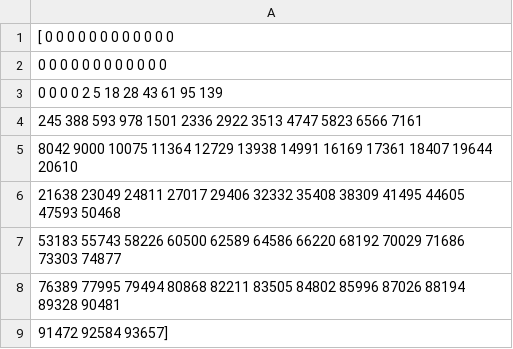
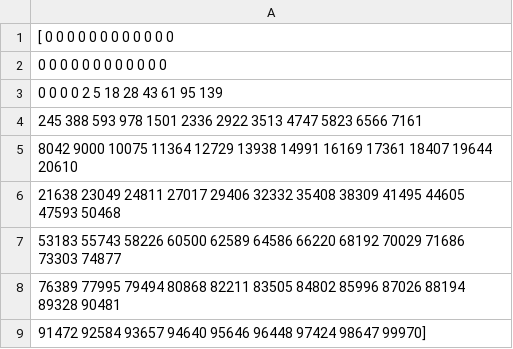
Before and after one commit to bechara-rizk/coronaReady, a CSV file: python_program/data/data_corona_Iran.csv, drawn as a sheet.

```diff
--- a/python_program/data/data_corona_Iran.csv
+++ b/python_program/data/data_corona_Iran.csv
@@ -8,2 +8,2 @@
  76389 77995 79494 80868 82211 83505 84802 85996 87026 88194 89328 90481
- 91472 92584 93657]
+ 91472 92584 93657 94640 95646 96448 97424 98647 99970]
```
Also changed, not shown: python_program/data/data_corona_Japan.csv, python_program/data/data_corona_Lebanon.csv, 4 other files.
